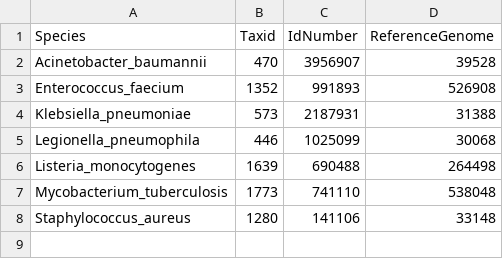
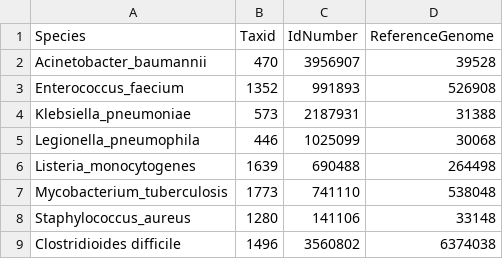
Before and after one commit to metagenlab/diag_pipelines, a TSV file: data/core_genome_dbs/ridom_database.tsv, drawn as a sheet.

Commit message:
adding clostridioides cgmlst

```diff
--- a/data/core_genome_dbs/ridom_database.tsv
+++ b/data/core_genome_dbs/ridom_database.tsv
@@ -8 +8,2 @@ Mycobacterium_tuberculosis	1773	741110	538048
 Staphylococcus_aureus	1280	141106	33148
+Clostridioides difficile	1496	3560802	6374038
```
